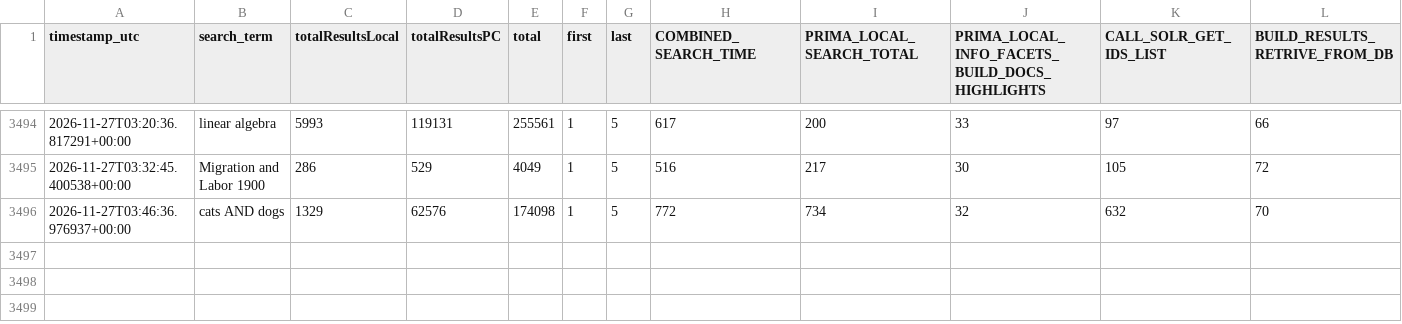
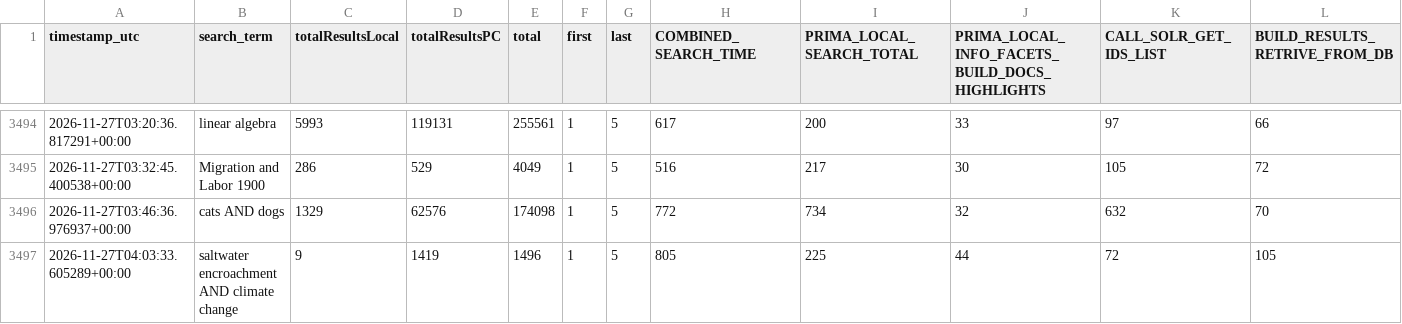
Before and after one commit to bradley-benjamin26/primo-performance-tracker, a CSV file: data/performance_log.csv, drawn as a sheet; only a part is shown, gaps mark what is left out; rows hold the shown columns only; the diff names each change by its address in the sheet, - before the commit and + after, or states it on an @@ line.

```diff
--- a/data/performance_log.csv
+++ b/data/performance_log.csv
+row 3497: 2026-11-27T04:03:33.605289+00:00 | saltwater encroachment AND climate change | 9 | 1419 | 1496 | 1 | 5 | 805 | 225 | 44 | 72 | 105
```
Also changed, not shown: 1 other file.
